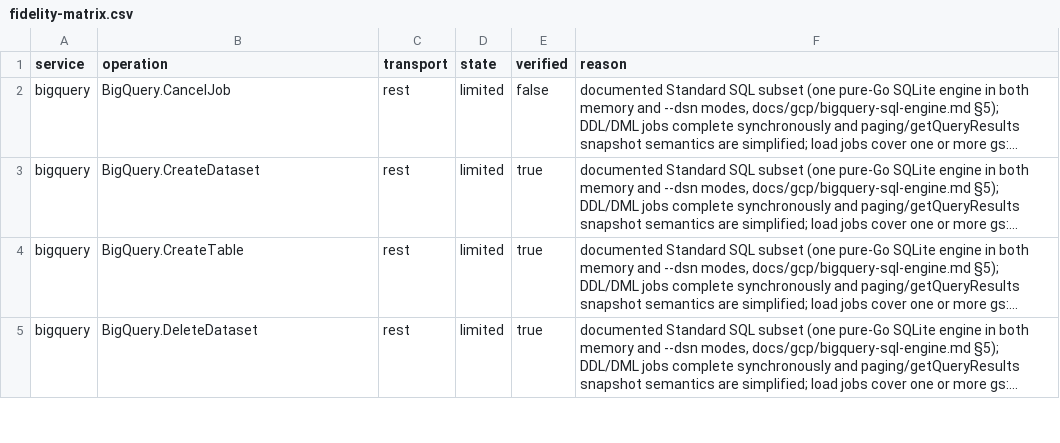
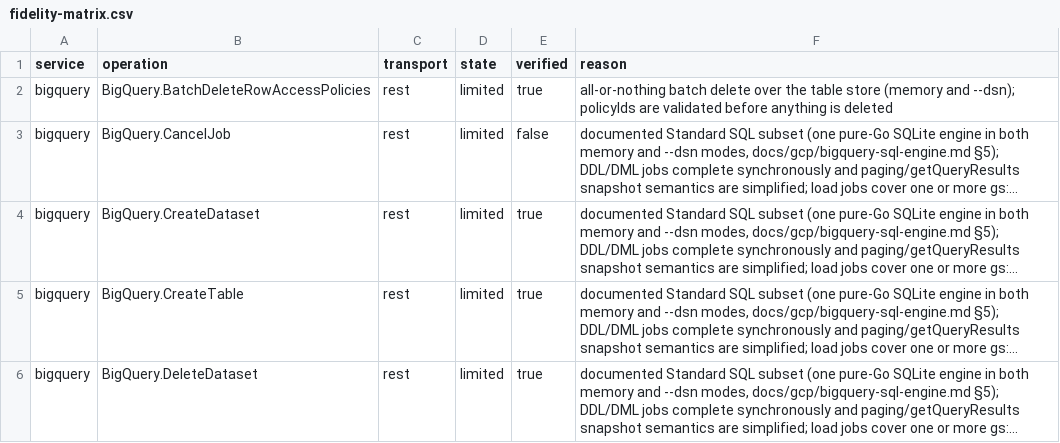
Before and after one commit to jaisrajms/jaiscloud, a CSV file: docs/fidelity/fidelity-matrix.csv, drawn as a sheet; only a part is shown; long unchanged cells end in …; the diff covers the shown part only; the diff names each change by its address in the sheet, - before the commit and + after, or states it on an @@ line.

Commit message:
feat(gcp/bigquery): routines + row access policies (NF31)
Dataset-scoped routines.* and table-scoped rowAccessPolicies.* are now
stored CRUD resources over the existing BigQuery store (memory, --dsn and
snapshot) instead of explicit 501s:

  routines: list/get/insert/update/delete
  rowAccessPolicies: list/get/insert/update/delete/:batchDelete

The wire bodies round-trip; computed members are derived from the stored
record (routine etag is a content+instant hash so an update always mints a
new one), routines.list emits the documented summary subset, updates honour
updateMask (PUT replace when absent) and the etag precondition (412
conditionNotMet), grantees stays input-only and batchDelete is
all-or-nothing. models.* keeps its explicit 501 with a recorded reason (a
Model is training-run output the emulator cannot produce); routine/policy
IAM custom methods stay 501 (no IAM plane).

Adapter routes each method to its own action, Postgres gets migration 078,
and the store matrix, provider lifecycle/validation/paging tests, an
official apiary-client SDK test and the Terraform fixture (dataset + table
+ routine + row access policy, apply/get/list/update/destroy) cover it.
Conformance probes are recorded and the fidelity cells move from
unsupported to limited (models and the two IAM stubs stay unsupported).

```diff
--- a/docs/fidelity/fidelity-matrix.csv
+++ b/docs/fidelity/fidelity-matrix.csv
+row 2: bigquery | BigQuery.BatchDeleteRowAccessPolicies | rest | limited | true | all-or-nothing batch delete over the table store (memory and --dsn); policyIds are validated before anything is deleted
```
Also changed, not shown: 10 added rows and 5 edited cells elsewhere in this file, 31 other files.
